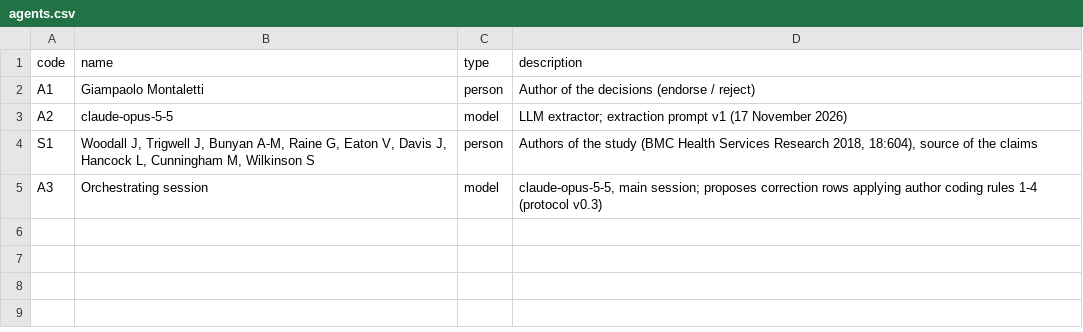
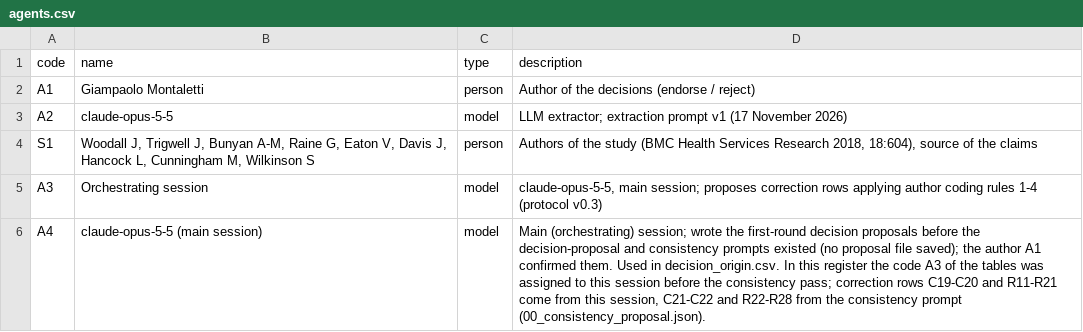
Before and after one commit to gmontaletti/interfacespace, a CSV file: inst/extdata/registers/HLT-C2/agents.csv, drawn as a sheet.

```diff
--- a/inst/extdata/registers/HLT-C2/agents.csv
+++ b/inst/extdata/registers/HLT-C2/agents.csv
@@ -5 +5,2 @@
 "A3","Orchestrating session","model","claude-opus-5-5, main session; proposes correction rows applying author coding rules 1-4 (protocol v0.3)"
+"A4","claude-opus-5-5 (main session)","model","Main (orchestrating) session; wrote the first-round decision proposals before the decision-proposal and consistency prompts existed (no proposal file saved); the author A1 confirmed them. Used in decision_origin.csv. In this register the code A3 of the tables was assigned to this session before the consistency pass; correction rows C19-C20 and R11-R21 come from this session, C21-C22 and R22-R28 from the consistency prompt (00_consistency_proposal.json)."
```
Also changed, not shown: inst/extdata/registers/HLT-C12/agents.csv, inst/extdata/registers/PA-2.4/agents.csv, 40 other files.
